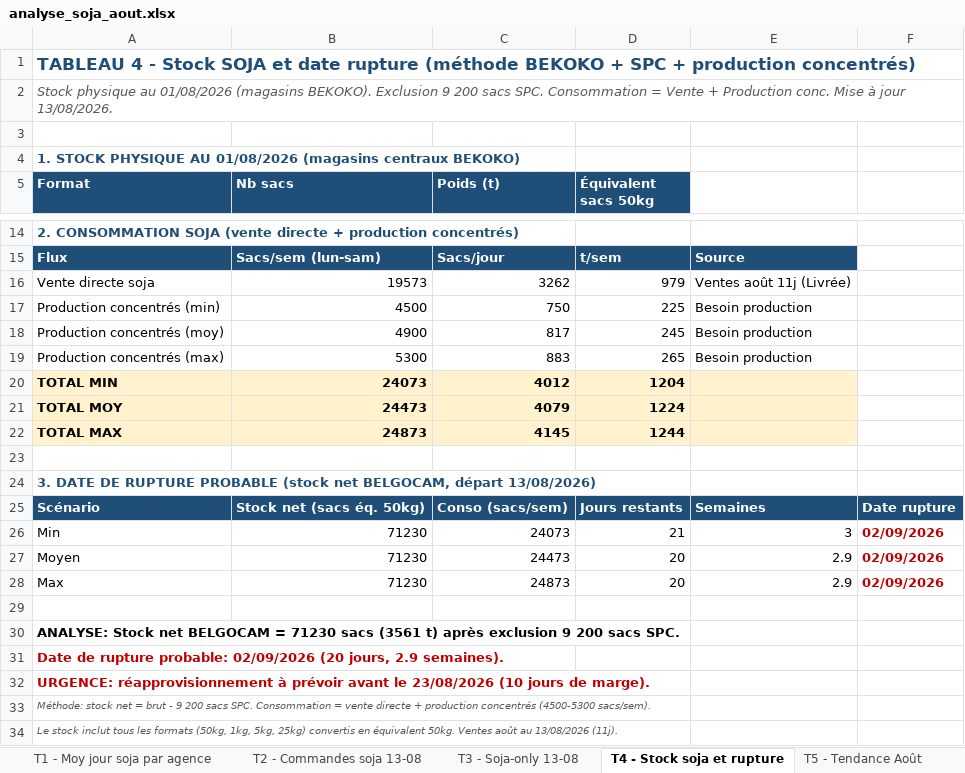
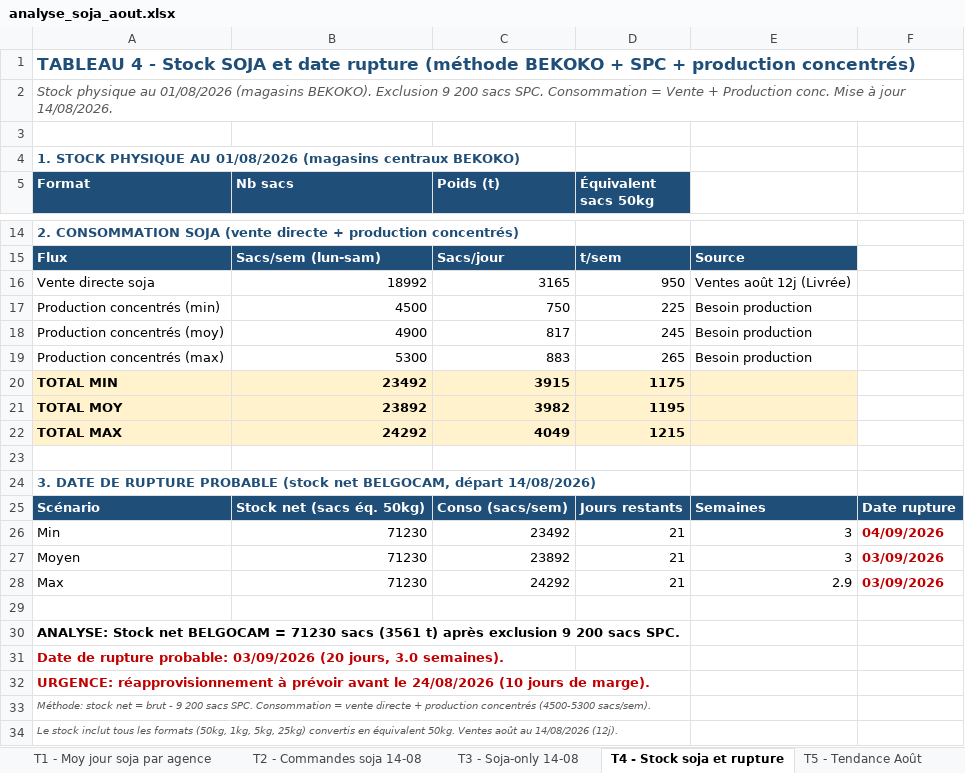
Before and after one commit to frwil/njs-sales-analysis, an Excel workbook: download/analyse_soja_aout.xlsx, sheet T4 - Stock soja et rupture, drawn as a sheet; only a part is shown, gaps mark what is left out; values as stored, in another font and other column widths than the file's, no borders; the diff names each change by its address in the sheet, - before the commit and + after, or states it on an @@ line.

```diff
--- a/download/analyse_soja_aout.xlsx (sheet T4 - Stock soja et rupture)
+++ b/download/analyse_soja_aout.xlsx (sheet T4 - Stock soja et rupture)
-sheet tab: T2 - Commandes soja 13-08
+sheet tab: T2 - Commandes soja 14-08
-sheet tab: T3 - Soja-only 13-08
+sheet tab: T3 - Soja-only 14-08
-A2 (Format): …à jour 13/08/2026.
+A2 (Format): …à jour 14/08/2026.
-B16 (Nb sacs): 19573
+B16 (Nb sacs): 18992
-C16 (Poids (t)): 3262
+C16 (Poids (t)): 3165
-D16 (Équivalent sacs 50kg): 979
+D16 (Équivalent sacs 50kg): 950
-E16: Ventes août 11j (Livrée)
+E16: Ventes août 12j (Livrée)
-B20 (Nb sacs): 24073
+B20 (Nb sacs): 23492
-C20 (Poids (t)): 4012
+C20 (Poids (t)): 3915
-D20 (Équivalent sacs 50kg): 1204
+D20 (Équivalent sacs 50kg): 1175
-B21 (Nb sacs): 24473
+B21 (Nb sacs): 23892
-C21 (Poids (t)): 4079
+C21 (Poids (t)): 3982
-D21 (Équivalent sacs 50kg): 1224
+D21 (Équivalent sacs 50kg): 1195
-B22 (Nb sacs): 24873
+B22 (Nb sacs): 24292
-C22 (Poids (t)): 4145
+C22 (Poids (t)): 4049
-D22 (Équivalent sacs 50kg): 1244
+D22 (Équivalent sacs 50kg): 1215
-A24 (Format): …BELGOCAM, départ 13/08/2026)
+A24 (Format): …BELGOCAM, départ 14/08/2026)
-C26 (Poids (t)): 24073
+C26 (Poids (t)): 23492
-F26: 02/09/2026
+F26: 04/09/2026
-C27 (Poids (t)): 24473
+C27 (Poids (t)): 23892
-D27:D28 (Équivalent sacs 50kg): 20
+D27:D28 (Équivalent sacs 50kg): 21
-E27: 2.9
+E27: 3
-F27:F28: 02/09/2026
+F27:F28: 03/09/2026
-C28 (Poids (t)): 24873
+C28 (Poids (t)): 24292
-A31 (Format): …rupture probable: 02/09/2026 (20 jours, 2.9 semaines).
+A31 (Format): …rupture probable: 03/09/2026 (20 jours, 3.0 semaines).
-A32 (Format): …avant le 23/08/2026 (10 jours…
+A32 (Format): …avant le 24/08/2026 (10 jours…
-A34 (Format): …août au 13/08/2026 (11j).
+A34 (Format): …août au 14/08/2026 (12j).
```
Also changed, not shown: sheet T2 - Commandes soja 14-08, sheet T1 - Moy jour soja par agence, sheet T3 - Soja-only 14-08, sheet T5 - Tendance Août, charts or pictures, 11 other files.
